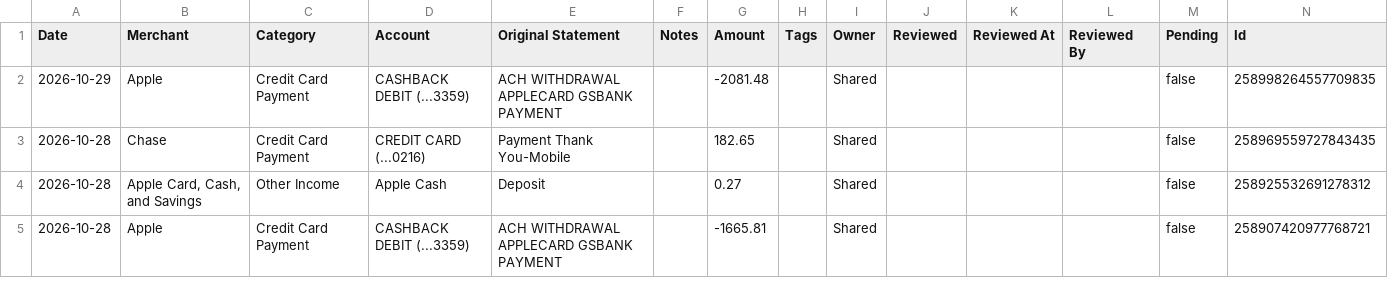
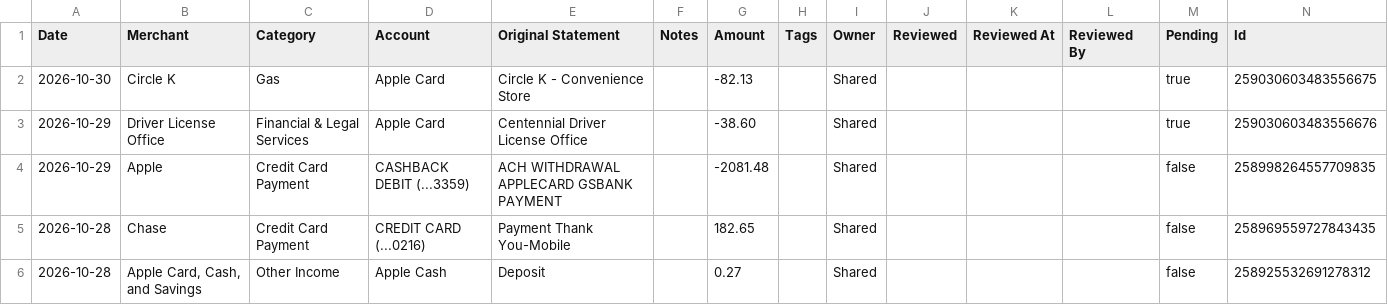
Before and after one commit to davis-raj/spend-dashboard, a CSV file: data/transactions.csv, drawn as a sheet; only a part is shown; the shorter side is filled out with more unchanged rows.

Commit message:
Auto-update: daily transaction refresh

```diff
--- a/data/transactions.csv
+++ b/data/transactions.csv
@@ -1,2 +1,4 @@
 Date,Merchant,Category,Account,Original Statement,Notes,Amount,Tags,Owner,Reviewed,Reviewed At,Reviewed By,Pending,Id
+2026-10-30,Circle K,Gas,Apple Card,Circle K - Convenience Store,,-82.13,,Shared,,,,true,259030603483556675
+2026-10-29,Driver License Office,Financial & Legal Services,Apple Card,Centennial Driver License Office,,-38.60,,Shared,,,,true,259030603483556676
 2026-10-29,Apple,Credit Card Payment,CASHBACK DEBIT (...3359),ACH WITHDRAWAL APPLECARD GSBANK PAYMENT,,-2081.48,,Shared,,,,false,258998264557709835
```
Also changed, not shown: 2 other files.
